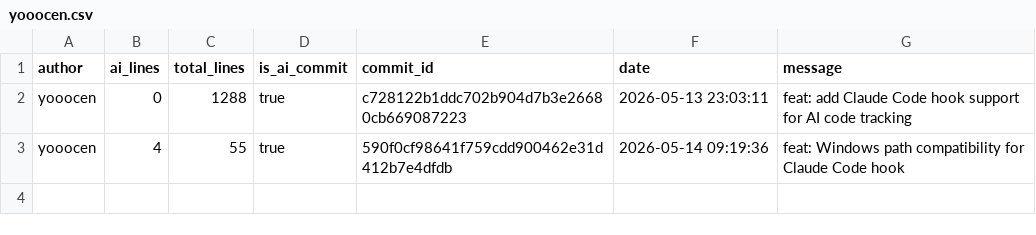
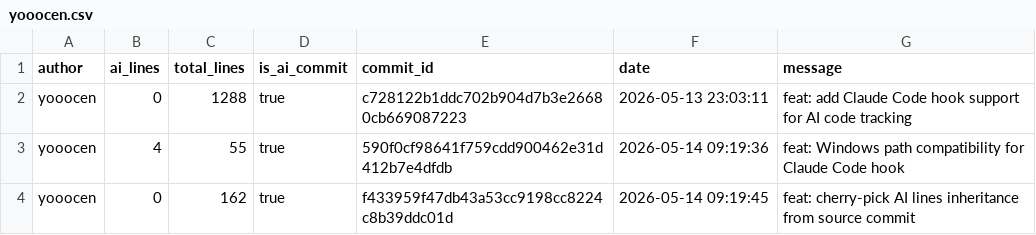
Before and after one commit to JohnJAS/git-code-tracker, a CSV file: .ai-tracking/yooocen.csv, drawn as a sheet.

```diff
--- a/.ai-tracking/yooocen.csv
+++ b/.ai-tracking/yooocen.csv
@@ -3 +3,2 @@ yooocen,0,1288,true,c728122b1ddc702b904d7b3e26680cb669087223,2026-05-13 23:03:11
 yooocen,4,55,true,590f0cf98641f759cdd900462e31d412b7e4dfdb,2026-05-14 09:19:36,feat: Windows path compatibility for Claude Code hook
+yooocen,0,162,true,f433959f47db43a53cc9198cc8224c8b39ddc01d,2026-05-14 09:19:45,feat: cherry-pick AI lines inheritance from source commit
```
